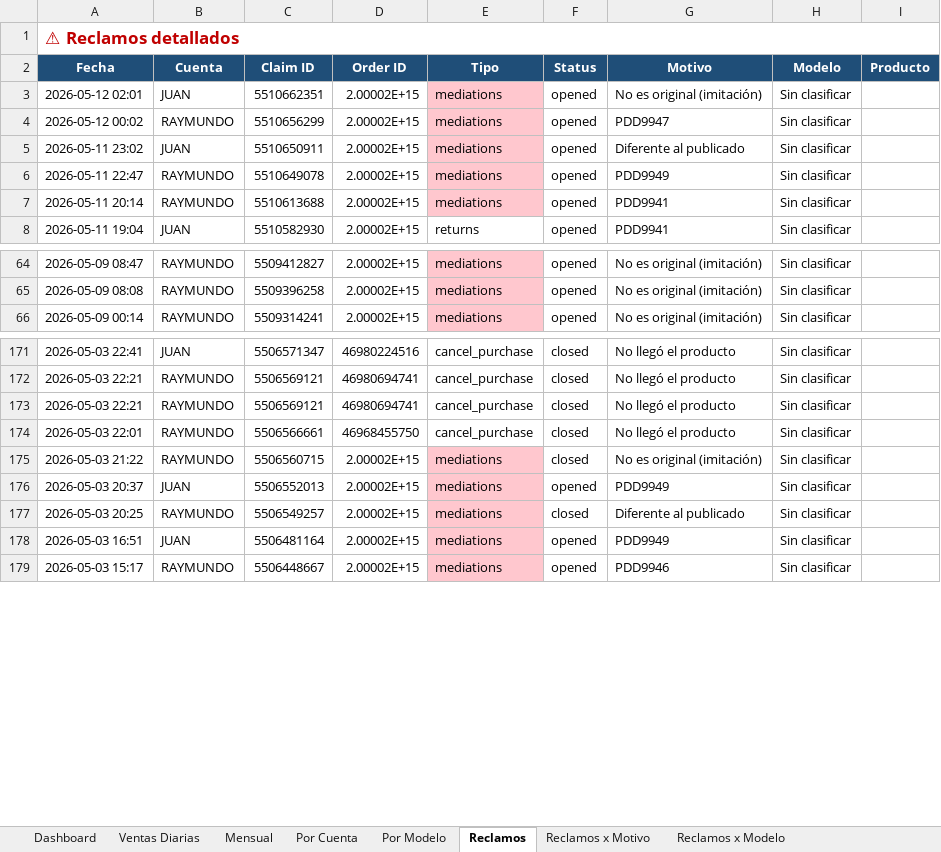
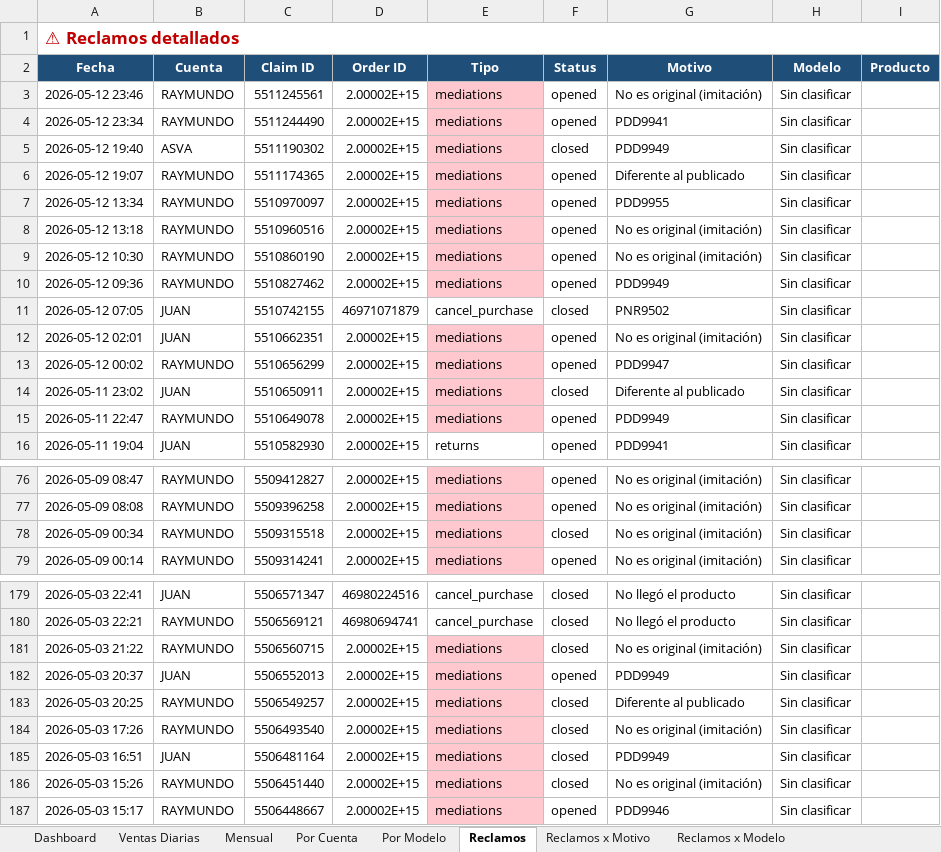
Before and after one commit to kxmwnzbzhn-spec/meli-autoresponder, an Excel workbook: contabilidad_meli.xlsx, sheet Reclamos, drawn as a sheet; only a part is shown, gaps mark what is left out; values as stored, in another font and other column widths than the file's, no borders; removed rows and columns are numbered as before the commit, all else as after; the diff covers the shown part only; the diff names each change by its address in the sheet, - before the commit and + after, or states it on an @@ line.

Commit message:
accounting cierre 2026-05-12

```diff
--- a/contabilidad_meli.xlsx (sheet Reclamos)
+++ b/contabilidad_meli.xlsx (sheet Reclamos)
+row 3: 2026-05-12 23:46 | RAYMUNDO | 5511245561 | 2.00002E+15 | mediations | opened | No es original (imitación) | Sin clasificar
+row 4: 2026-05-12 23:34 | RAYMUNDO | 5511244490 | 2.00002E+15 | mediations | opened | PDD9941 | Sin clasificar
+row 5: 2026-05-12 19:40 | ASVA | 5511190302 | 2.00002E+15 | mediations | closed | PDD9949 | Sin clasificar
+row 6: 2026-05-12 19:07 | RAYMUNDO | 5511174365 | 2.00002E+15 | mediations | opened | Diferente al publicado | Sin clasificar
+row 7: 2026-05-12 13:34 | RAYMUNDO | 5510970097 | 2.00002E+15 | mediations | opened | PDD9955 | Sin clasificar
+row 8: 2026-05-12 13:18 | RAYMUNDO | 5510960516 | 2.00002E+15 | mediations | opened | No es original (imitación) | Sin clasificar
+row 9: 2026-05-12 10:30 | RAYMUNDO | 5510860190 | 2.00002E+15 | mediations | opened | No es original (imitación) | Sin clasificar
+row 10: 2026-05-12 09:36 | RAYMUNDO | 5510827462 | 2.00002E+15 | mediations | opened | PDD9949 | Sin clasificar
+row 11: 2026-05-12 07:05 | JUAN | 5510742155 | 46971071879 | cancel_purchase | closed | PNR9502 | Sin clasificar
-F14 (Status): opened
+F14 (Status): closed
-row 7: 2026-05-11 20:14 | RAYMUNDO | 5510613688 | 2.00002E+15 | mediations | opened | PDD9941 | Sin clasificar
+row 78: 2026-05-09 00:34 | RAYMUNDO | 5509315518 | 2.00002E+15 | mediations | closed | No es original (imitación) | Sin clasificar
-row 173: 2026-05-03 22:21 | RAYMUNDO | 5506569121 | 46980694741 | cancel_purchase | closed | No llegó el producto | Sin clasificar
-row 174: 2026-05-03 22:01 | RAYMUNDO | 5506566661 | 46968455750 | cancel_purchase | closed | No llegó el producto | Sin clasificar
+row 184: 2026-05-03 17:26 | RAYMUNDO | 5506493540 | 2.00002E+15 | mediations | closed | No es original (imitación) | Sin clasificar
-F185 (Status): opened
+F185 (Status): closed
+row 186: 2026-05-03 15:26 | RAYMUNDO | 5506451440 | 2.00002E+15 | mediations | closed | No es original (imitación) | Sin clasificar
```
Also changed, not shown: 31 added rows, 32 removed rows and 36 edited cells elsewhere in this sheet, sheet Ventas Diarias, sheet Dashboard, sheet Reclamos x Motivo, sheet Por Cuenta, sheet Por Modelo, sheet Mensual, 1 more sheet.
